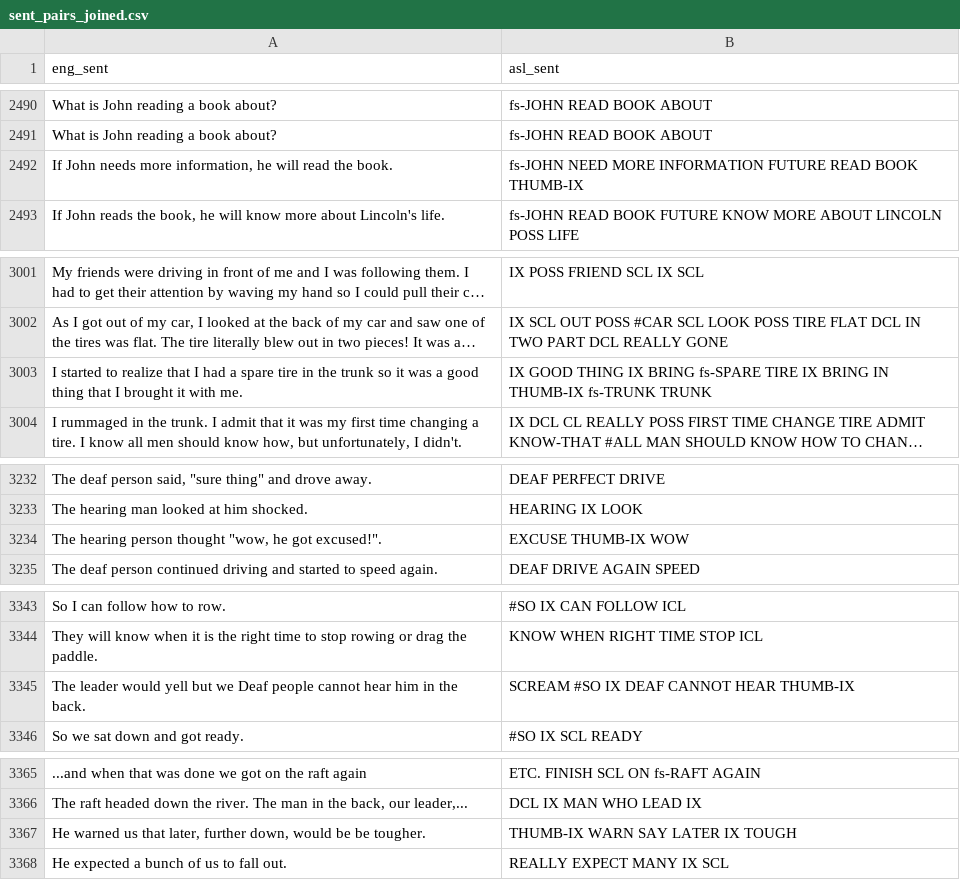
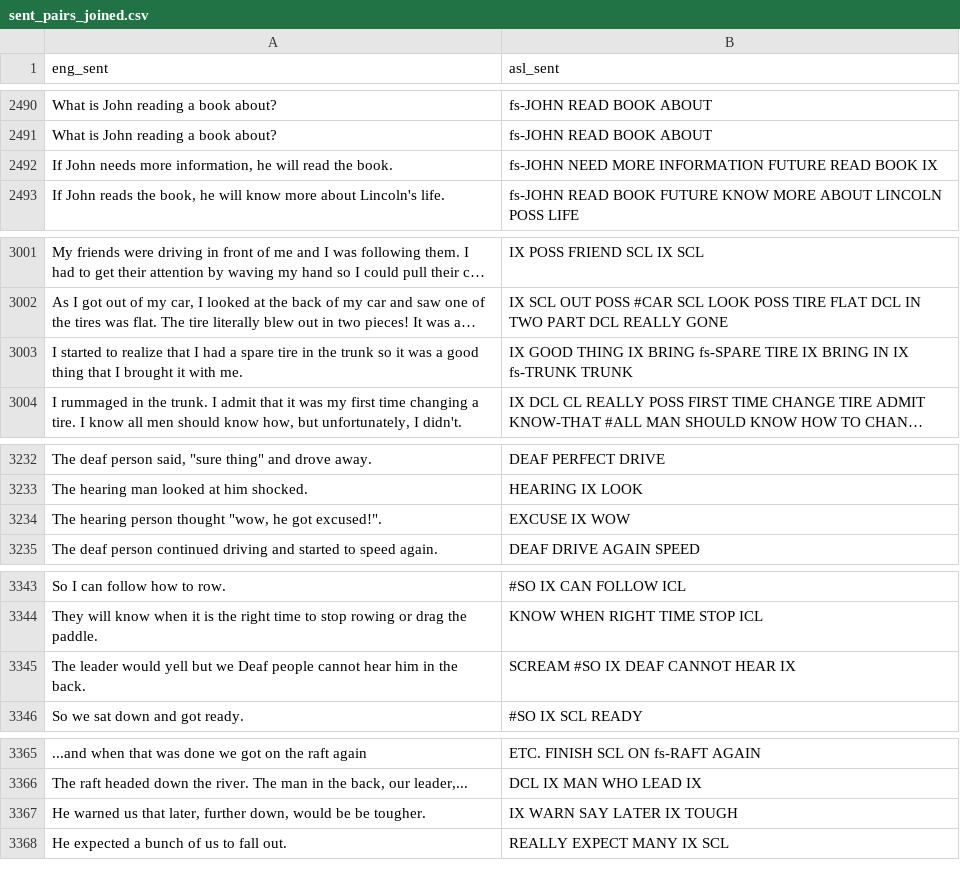
Before and after one commit to alj68/2025-ASL-data, a CSV file: sent_pairs_joined.csv, drawn as a sheet; only a part is shown, gaps mark what is left out; long unchanged cells end in …; the diff covers the shown part only; the diff names each change by its address in the sheet, - before the commit and + after, or states it on an @@ line.

Commit message:
removing 'thumb-' overlook

```diff
--- a/sent_pairs_joined.csv
+++ b/sent_pairs_joined.csv
-B2492 (asl_sent): …READ BOOK THUMB-IX
+B2492 (asl_sent): …READ BOOK IX
-B3003 (asl_sent): …BRING IN THUMB-IX fs-TRUNK TRUNK
+B3003 (asl_sent): …BRING IN IX fs-TRUNK TRUNK
-B3234 (asl_sent): EXCUSE THUMB-IX WOW
+B3234 (asl_sent): EXCUSE IX WOW
-B3345 (asl_sent): SCREAM #SO IX DEAF CANNOT HEAR THUMB-IX
+B3345 (asl_sent): SCREAM #SO IX DEAF CANNOT HEAR IX
-B3367 (asl_sent): THUMB-IX WARN SAY LATER IX TOUGH
+B3367 (asl_sent): IX WARN SAY LATER IX TOUGH
```
Also changed, not shown: 6 edited cells elsewhere in this file, 1 other file.
